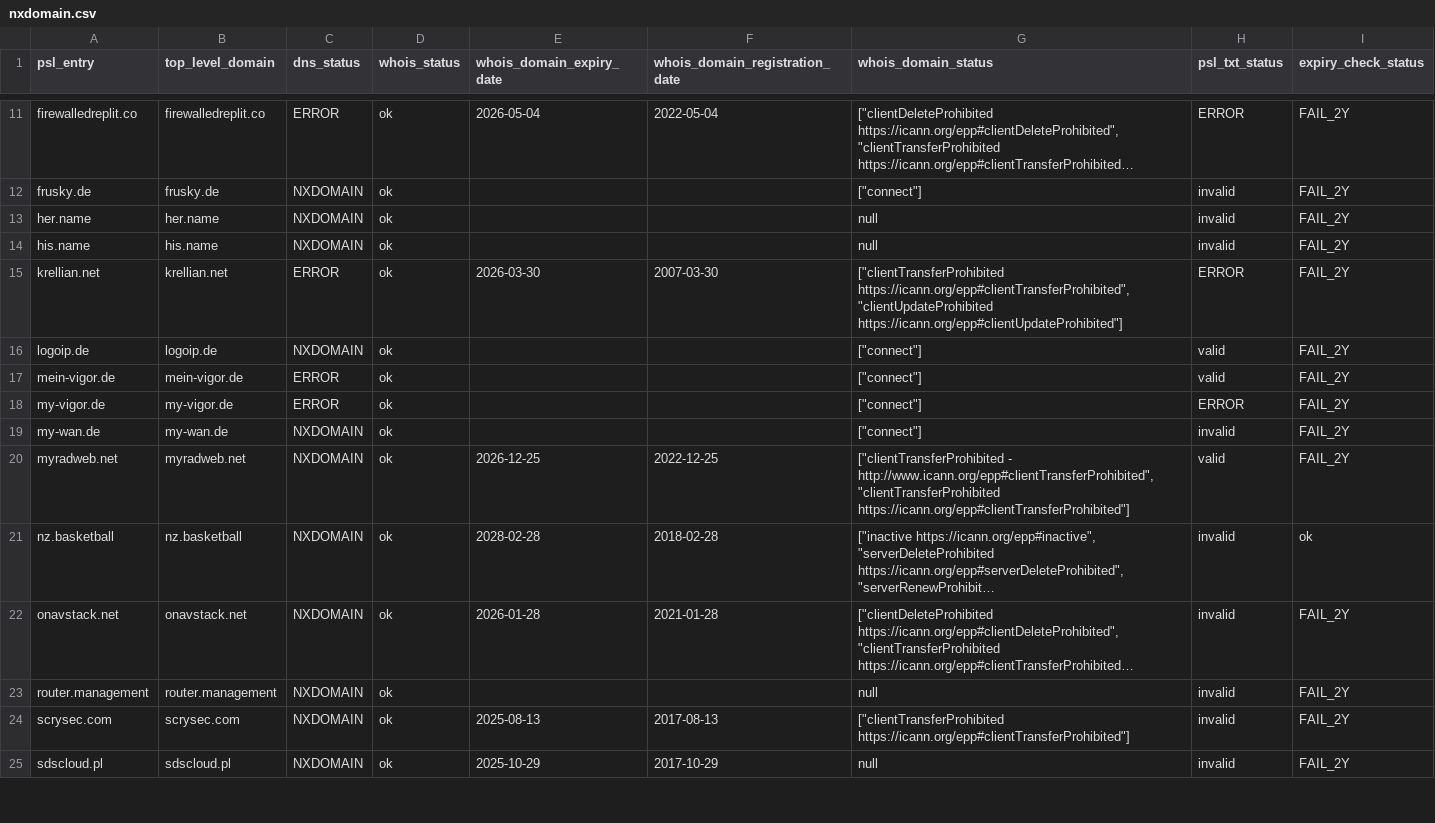
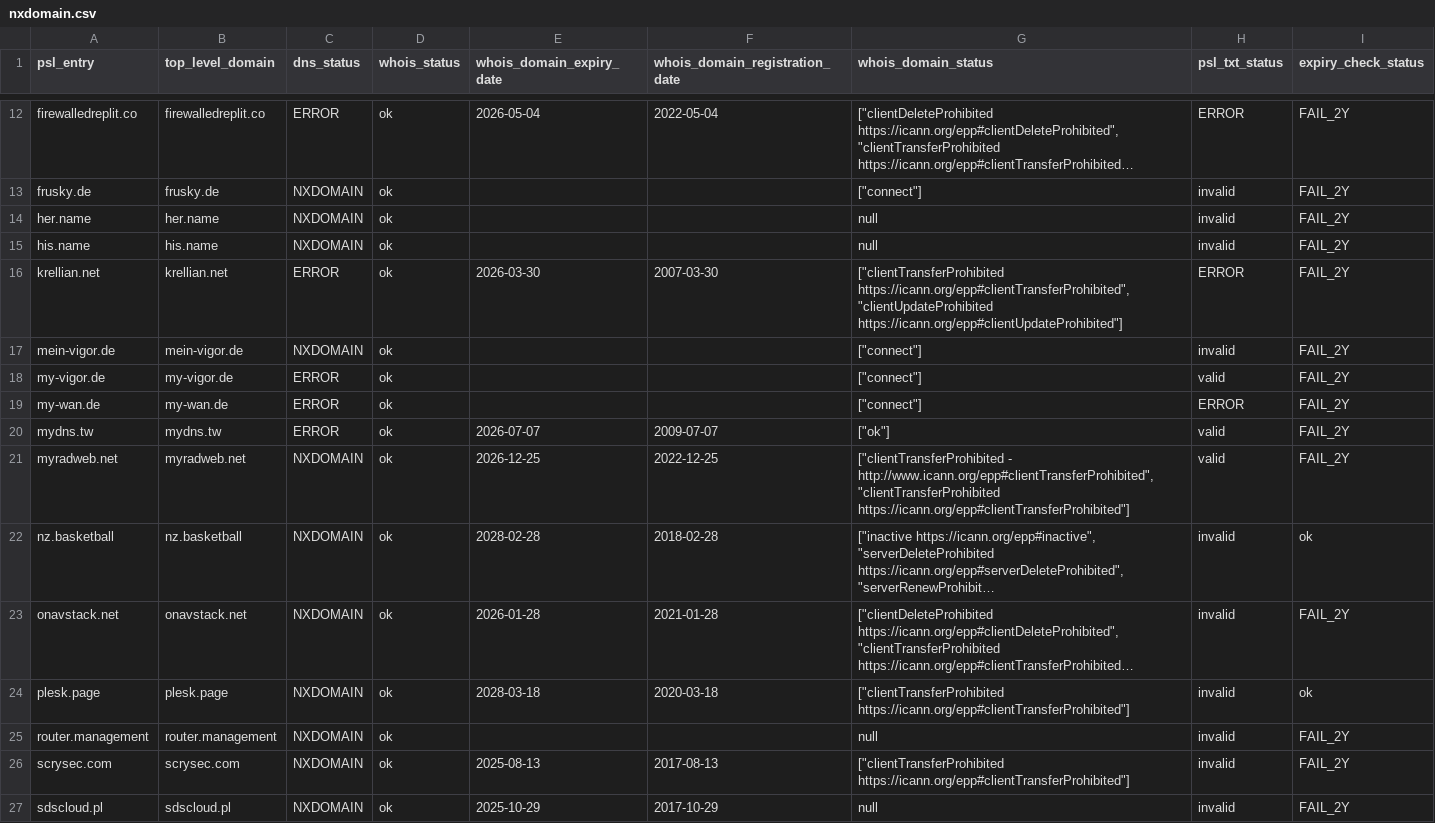
Before and after one commit to groundcat/PSL-private-domains-checker, a CSV file: data/nxdomain.csv, drawn as a sheet; only a part is shown, gaps mark what is left out; long unchanged cells end in …; removed rows and columns are numbered as before the commit, all else as after; the diff covers the shown part only; the diff names each change by its address in the sheet, - before the commit and + after, or states it on an @@ line.

```diff
--- a/data/nxdomain.csv
+++ b/data/nxdomain.csv
-row 16: logoip.de | logoip.de | NXDOMAIN | ok |  |  | ["connect"] | valid | FAIL_2Y
-C17 (dns_status): ERROR
+C17 (dns_status): NXDOMAIN
-H17 (psl_txt_status): valid
+H17 (psl_txt_status): invalid
-H18 (psl_txt_status): ERROR
+H18 (psl_txt_status): valid
-C19 (dns_status): NXDOMAIN
+C19 (dns_status): ERROR
-H19 (psl_txt_status): invalid
+H19 (psl_txt_status): ERROR
+row 20: mydns.tw | mydns.tw | ERROR | ok | 2026-07-07 | 2009-07-07 | ["ok"] | valid | FAIL_2Y
+row 24: plesk.page | plesk.page | NXDOMAIN | ok | 2028-03-18 | 2020-03-18 | ["clientTransferProhibited https://icann.org/epp#clientTransferProhibited"] | invalid | ok
```
Also changed, not shown: 4 added rows, 1 removed row and 5 edited cells elsewhere in this file, data/all.csv, data/expiry_less_than_2yrs.csv, 1 other file.
